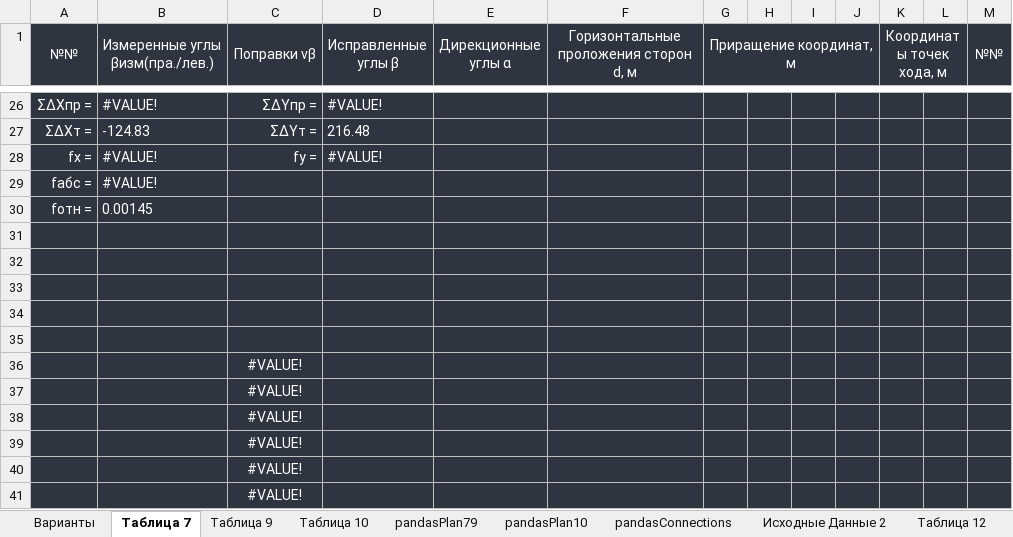
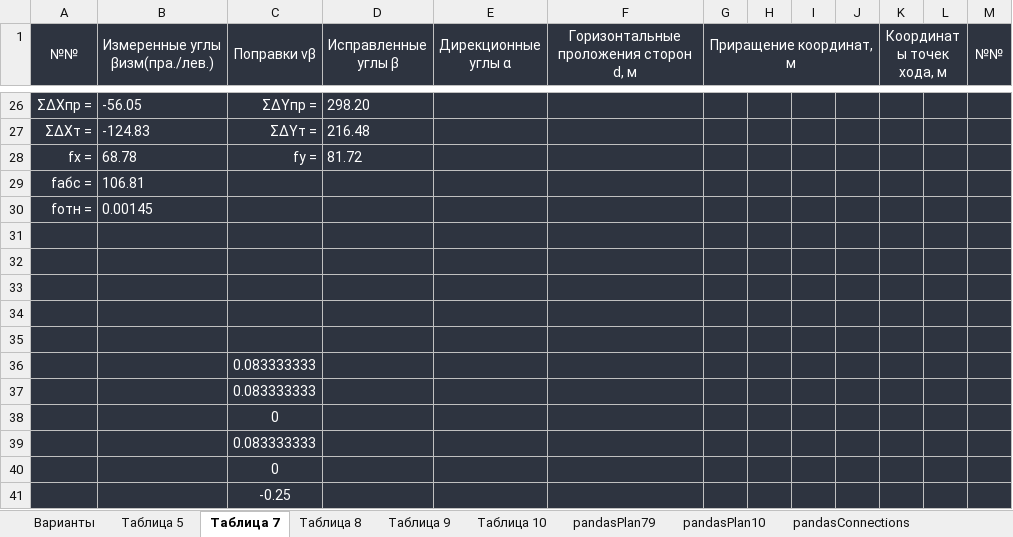
Before and after one commit to nikolai-in/Geodesy, an Excel workbook: Геодезия.xlsm, sheet Таблица 7, drawn as a sheet; only a part is shown, gaps mark what is left out; values as stored, in another font and other column widths than the file's, no borders; conditional formats not drawn; the diff covers the shown part only; the diff names each change by its address in the sheet, - before the commit and + after, or states it on an @@ line.

```diff
--- a/Геодезия.xlsm (sheet Таблица 7)
+++ b/Геодезия.xlsm (sheet Таблица 7)
@@ sheet tab unhidden: Таблица 5 @@
@@ sheet tab unhidden: Таблица 8 @@
-B26 (Измеренные углы βизм(пра./лев.)): #VALUE!
+B26 (Измеренные углы βизм(пра./лев.)): -56.05
-D26 (Исправленные углы β): #VALUE!
+D26 (Исправленные углы β): 298.20
-B28 (Измеренные углы βизм(пра./лев.)): #VALUE!
+B28 (Измеренные углы βизм(пра./лев.)): 68.78
-D28 (Исправленные углы β): #VALUE!
+D28 (Исправленные углы β): 81.72
-B29 (Измеренные углы βизм(пра./лев.)): #VALUE!
+B29 (Измеренные углы βизм(пра./лев.)): 106.81
-C36:C37 (Поправки vβ): #VALUE!
+C36:C37 (Поправки vβ): 0.083333333
-C38 (Поправки vβ): #VALUE!
+C38 (Поправки vβ): 0
-C39 (Поправки vβ): #VALUE!
+C39 (Поправки vβ): 0.083333333
-C40 (Поправки vβ): #VALUE!
+C40 (Поправки vβ): 0
-C41 (Поправки vβ): #VALUE!
+C41 (Поправки vβ): -0.25
```
Also changed, not shown: 4 added rows, 4 removed rows and 24 edited cells elsewhere in this sheet, sheet pandasPlan10, sheet pandasPlan79, sheet Таблица 10, other sheet tabs.
